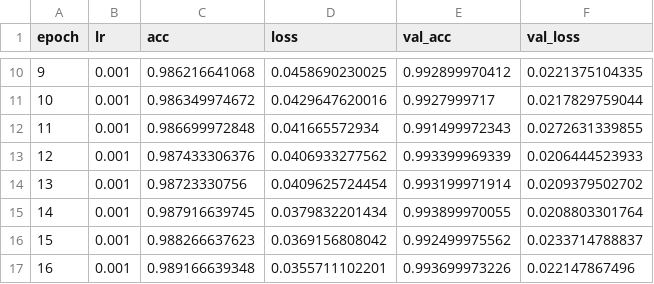
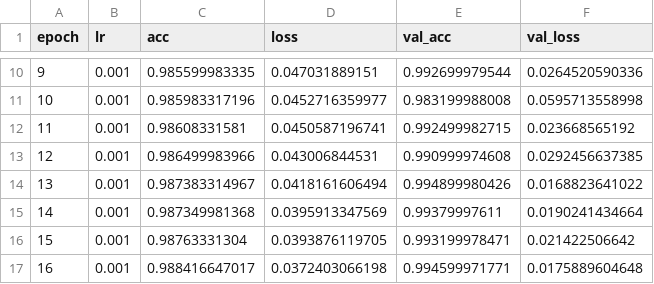
Before and after one commit to ak110/keras_exp, a TSV file: results/mnist/epochlog.tsv, drawn as a sheet; only a part is shown, gaps mark what is left out; the diff covers the shown part only.

```diff
--- a/results/mnist/epochlog.tsv
+++ b/results/mnist/epochlog.tsv
@@ -10,8 +10,8 @@ epoch	lr	acc	loss	val_acc	val_loss
-9	0.001	0.986216641068	0.0458690230025	0.992899970412	0.0221375104335
-10	0.001	0.986349974672	0.0429647620016	0.9927999717	0.0217829759044
-11	0.001	0.986699972848	0.041665572934	0.991499972343	0.0272631339855
-12	0.001	0.987433306376	0.0406933277562	0.993399969339	0.0206444523933
-13	0.001	0.98723330756	0.0409625724454	0.993199971914	0.0209379502702
-14	0.001	0.987916639745	0.0379832201434	0.993899970055	0.0208803301764
-15	0.001	0.988266637623	0.0369156808042	0.992499975562	0.0233714788837
-16	0.001	0.989166639348	0.0355711102201	0.993699973226	0.022147867496
+9	0.001	0.985599983335	0.047031889151	0.992699979544	0.0264520590336
+10	0.001	0.985983317196	0.0452716359977	0.983199988008	0.0595713558998
+11	0.001	0.98608331581	0.0450587196741	0.992499982715	0.023668565192
+12	0.001	0.986499983966	0.043006844531	0.990999974608	0.0292456637385
+13	0.001	0.987383314967	0.0418161606494	0.994899980426	0.0168823641022
+14	0.001	0.987349981368	0.0395913347569	0.99379997611	0.0190241434664
+15	0.001	0.98763331304	0.0393876119705	0.993199978471	0.021422506642
+16	0.001	0.988416647017	0.0372403066198	0.994599971771	0.0175889604648
```
Also changed, not shown: 118 edited cells elsewhere in this file, 11 other files.
